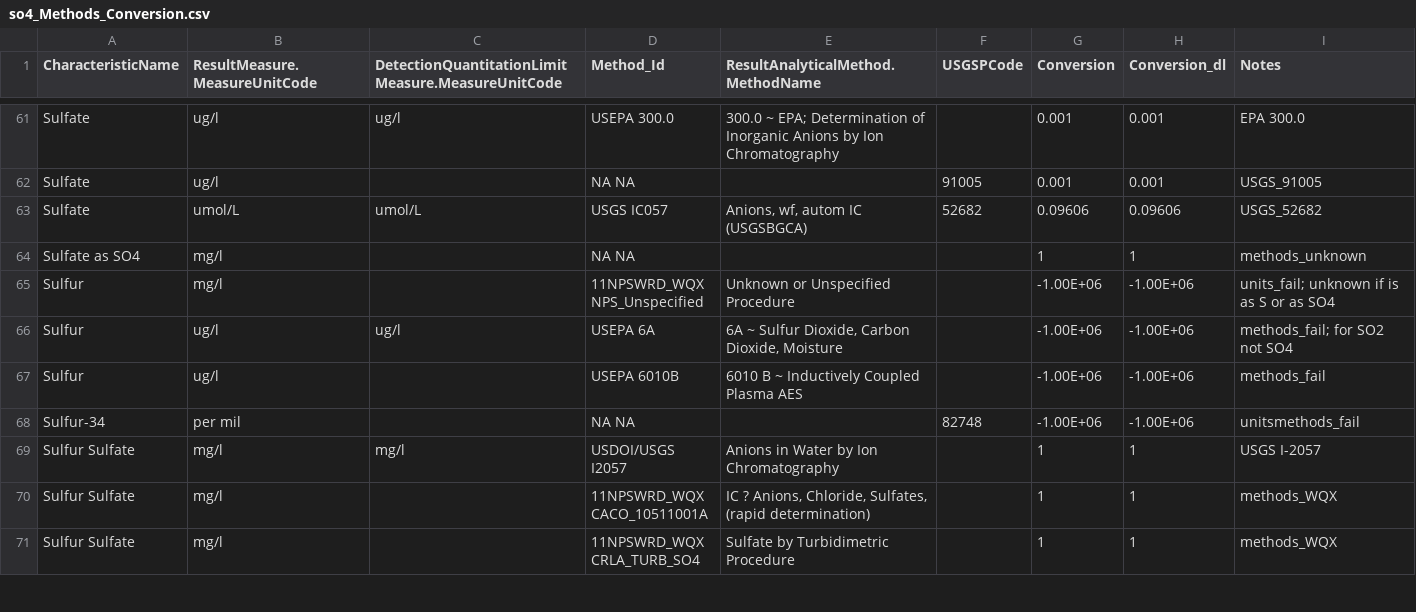
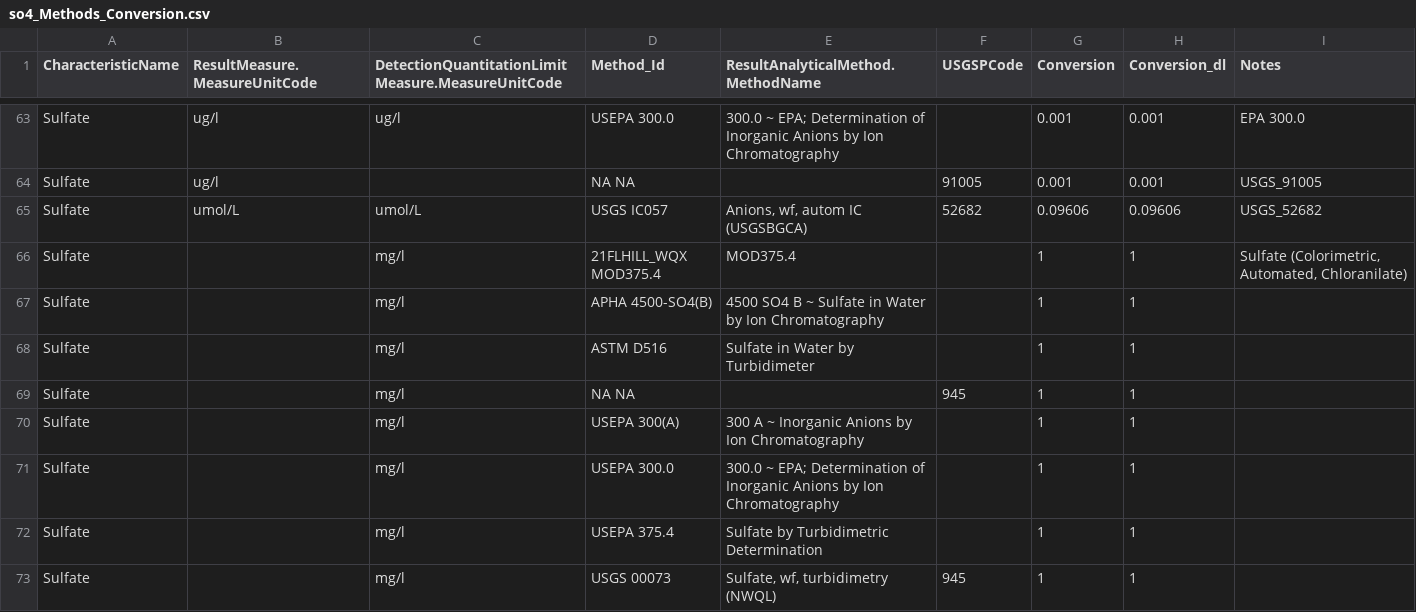
Before and after one commit to cont-limno/lagos_database, a CSV file: conversion_files/so4_Methods_Conversion.csv, drawn as a sheet; only a part is shown, gaps mark what is left out; the shorter side is filled out with more unchanged rows; the diff covers the shown part only; the diff names each change by its address in the sheet, - before the commit and + after, or states it on an @@ line.

```diff
--- a/conversion_files/so4_Methods_Conversion.csv
+++ b/conversion_files/so4_Methods_Conversion.csv
+row 66: Sulfate |  | mg/l | 21FLHILL_WQX MOD375.4 | MOD375.4 |  | 1 | 1 | Sulfate (Colorimetric, Automated, Chloranilate)
+row 67: Sulfate |  | mg/l | APHA 4500-SO4(B) | 4500 SO4 B ~ Sulfate in Water by Ion Chromatography |  | 1 | 1
+row 68: Sulfate |  | mg/l | ASTM D516 | Sulfate in Water by Turbidimeter |  | 1 | 1
+row 69: Sulfate |  | mg/l | NA NA |  | 945 | 1 | 1
+row 70: Sulfate |  | mg/l | USEPA 300(A) | 300 A ~ Inorganic Anions by Ion Chromatography |  | 1 | 1
+row 71: Sulfate |  | mg/l | USEPA 300.0 | 300.0 ~ EPA; Determination of Inorganic Anions by Ion Chromatography |  | 1 | 1
+row 72: Sulfate |  | mg/l | USEPA 375.4 | Sulfate by Turbidimetric Determination |  | 1 | 1
+row 73: Sulfate |  | mg/l | USGS 00073 | Sulfate, wf, turbidimetry (NWQL) | 945 | 1 | 1
```
Also changed, not shown: 10 added rows elsewhere in this file, conversion_files/pH_Methods_Conversion.csv.
